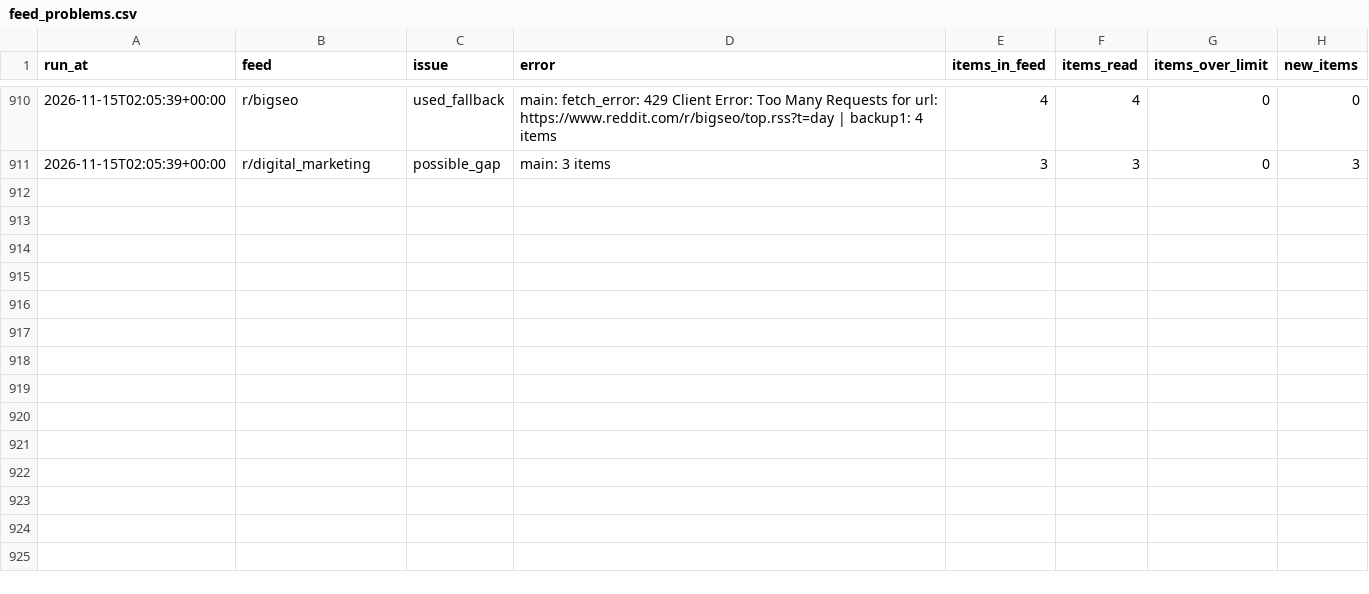
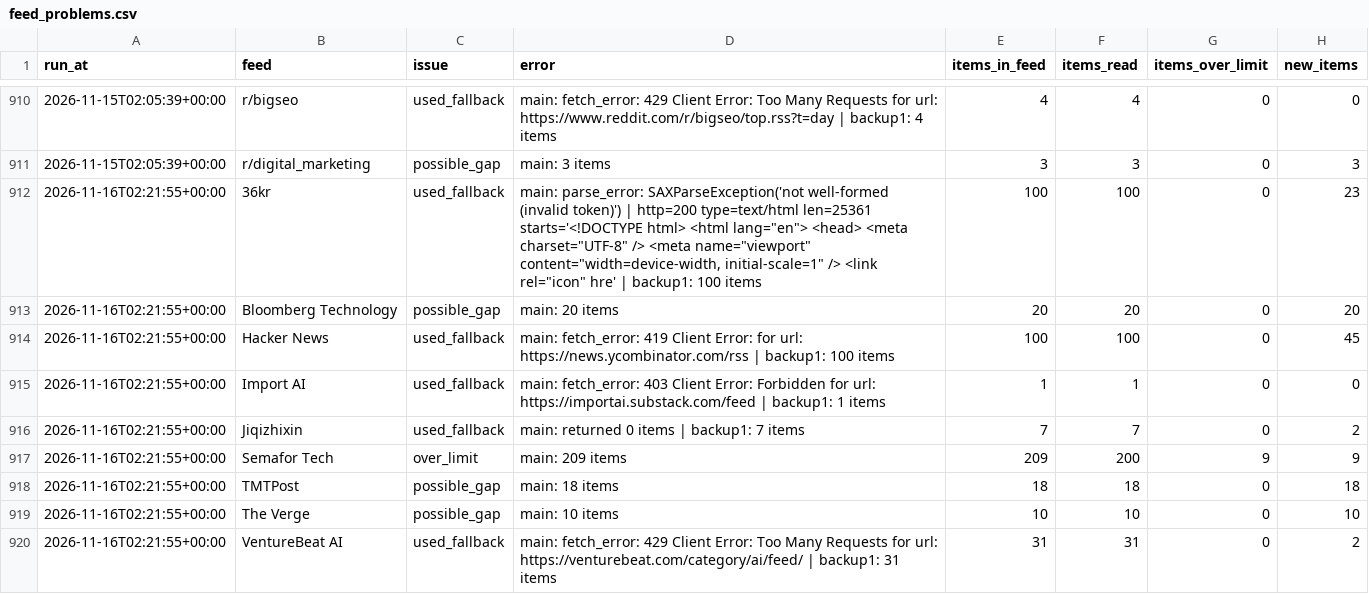
Before and after one commit to pmongcal/scanner-v3, a CSV file: audit/feed_problems.csv, drawn as a sheet; only a part is shown, gaps mark what is left out; the diff covers the shown part only; the diff names each change by its address in the sheet, - before the commit and + after, or states it on an @@ line.

```diff
--- a/audit/feed_problems.csv
+++ b/audit/feed_problems.csv
+row 912: 2026-11-16T02:21:55+00:00 | 36kr | used_fallback | main: parse_error: SAXParseException('not well-formed (invalid token)') | http=200 type=text/html len=25361 starts='<!DOCTYPE html> <html lang="en"> <head> <meta charset="UTF-8" /> <meta name="viewport" content="width=device-width, initial-scale=1" /> <link rel="icon" hre' | backup1: 100 items | 100 | 100 | 0 | 23
+row 913: 2026-11-16T02:21:55+00:00 | Bloomberg Technology | possible_gap | main: 20 items | 20 | 20 | 0 | 20
+row 914: 2026-11-16T02:21:55+00:00 | Hacker News | used_fallback | main: fetch_error: 419 Client Error: for url: https://news.ycombinator.com/rss | backup1: 100 items | 100 | 100 | 0 | 45
+row 915: 2026-11-16T02:21:55+00:00 | Import AI | used_fallback | main: fetch_error: 403 Client Error: Forbidden for url: https://importai.substack.com/feed | backup1: 1 items | 1 | 1 | 0 | 0
+row 916: 2026-11-16T02:21:55+00:00 | Jiqizhixin | used_fallback | main: returned 0 items | backup1: 7 items | 7 | 7 | 0 | 2
+row 917: 2026-11-16T02:21:55+00:00 | Semafor Tech | over_limit | main: 209 items | 209 | 200 | 9 | 9
+row 918: 2026-11-16T02:21:55+00:00 | TMTPost | possible_gap | main: 18 items | 18 | 18 | 0 | 18
+row 919: 2026-11-16T02:21:55+00:00 | The Verge | possible_gap | main: 10 items | 10 | 10 | 0 | 10
+row 920: 2026-11-16T02:21:55+00:00 | VentureBeat AI | used_fallback | main: fetch_error: 429 Client Error: Too Many Requests for url: https://venturebeat.com/category/ai/feed/ | backup1: 31 items | 31 | 31 | 0 | 2
```
Also changed, not shown: 8 added rows elsewhere in this file, 4 other files.
